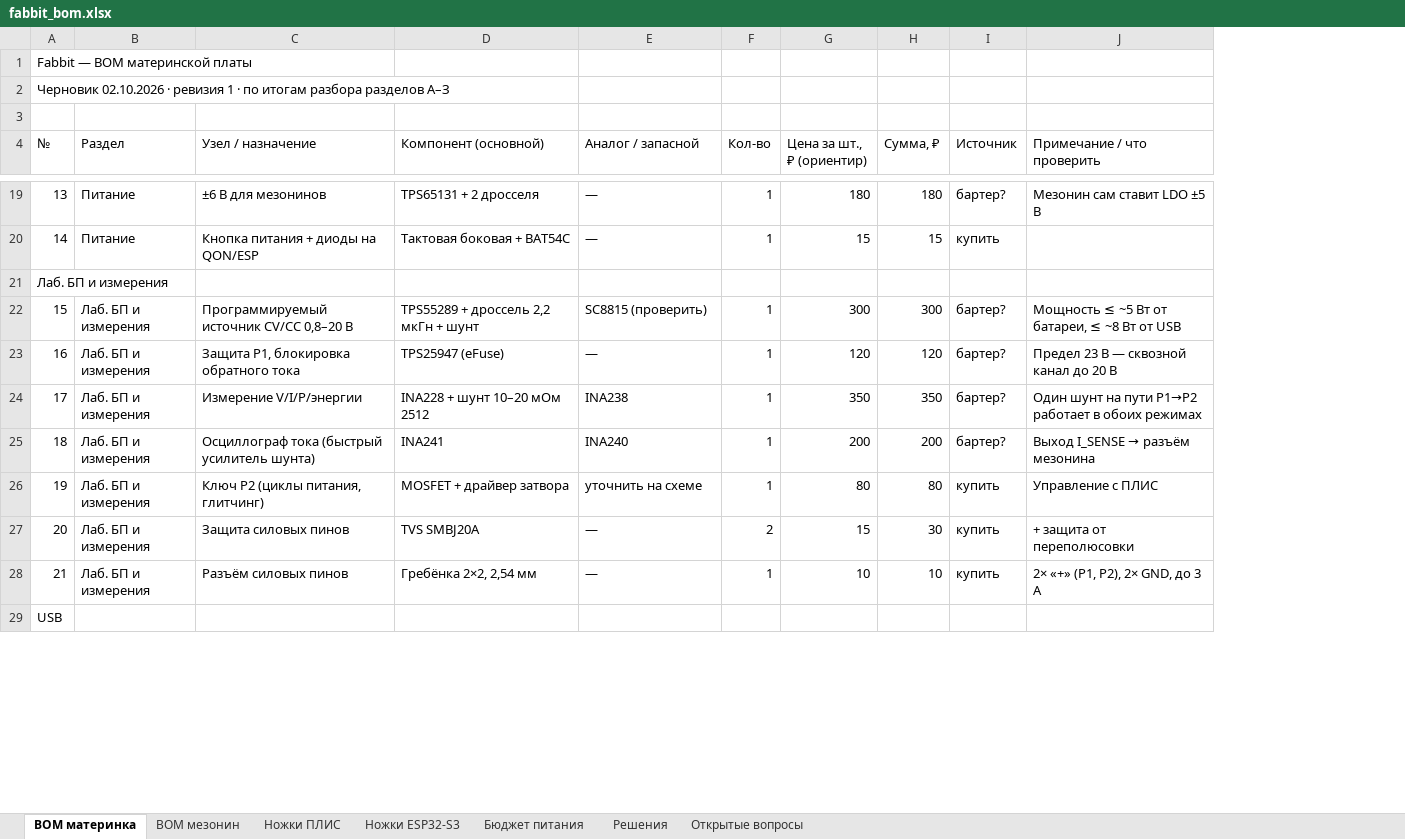
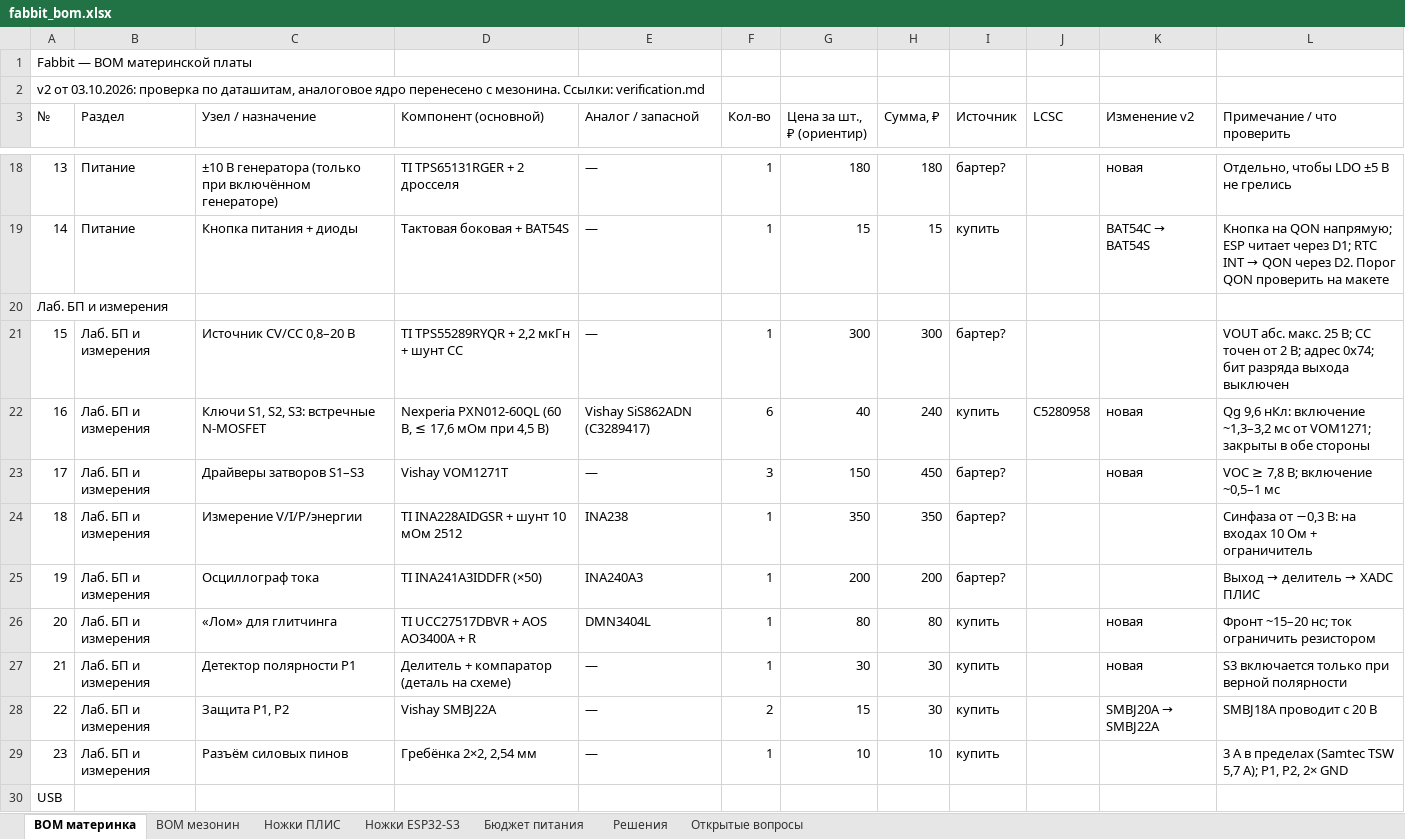
Before and after one commit to fabbit-dev/fabbit, an Excel workbook: hardware/docs/fabbit_bom.xlsx, sheet BOM материнка, drawn as a sheet; only a part is shown, gaps mark what is left out; values as stored, in another font and other column widths than the file's, no cell formats; charts and pictures not drawn; removed rows and columns are numbered as before the commit, all else as after; the diff covers the shown part only; the diff names each change by its address in the sheet, - before the commit and + after, or states it on an @@ line.

Commit message:
docs(hardware): BOM v2 и журнал, аналог на материнке

```diff
--- a/hardware/docs/fabbit_bom.xlsx (sheet BOM материнка)
+++ b/hardware/docs/fabbit_bom.xlsx (sheet BOM материнка)
+column J (LCSC), empty
+column K (Изменение v2), rows 18-19: новая | BAT54C → BAT54S; row 26: новая; row 28: SMBJ20A → SMBJ22A
-row 1: Fabbit — BOM материнской платы
@@ column A (№) renumbered from row 1 down @@
-C18 (Узел / назначение): ±6 В для мезонинов
+C18 (Узел / назначение): ±10 В генератора (только при включённом генераторе)
-D18 (Компонент (основной)): TPS65131 + 2 дросселя
+D18 (Компонент (основной)): TI TPS65131RGER + 2 дросселя
-L18 (Примечание / что проверить): Мезонин сам ставит LDO ±5 В
+L18 (Примечание / что проверить): Отдельно, чтобы LDO ±5 В не грелись
-C19 (Узел / назначение): Кнопка питания + диоды на QON/ESP
+C19 (Узел / назначение): Кнопка питания + диоды
-D19 (Компонент (основной)): Тактовая боковая + BAT54C
+D19 (Компонент (основной)): Тактовая боковая + BAT54S
@@ L19 (Примечание / что проверить): (empty) → Кнопка на QON напрямую; ESP читает через D1; RTC INT → QON через D2. Порог QON проверить на макете @@
-C21 (Узел / назначение): Программируемый источник CV/CC 0,8–20 В
+C21 (Узел / назначение): Источник CV/CC 0,8–20 В
-D21 (Компонент (основной)): TPS55289 + дроссель 2,2 мкГн + шунт
+D21 (Компонент (основной)): TI TPS55289RYQR + 2,2 мкГн + шунт CC
-E21 (Аналог / запасной): SC8815 (проверить)
+E21 (Аналог / запасной): —
-L21 (Примечание / что проверить): Мощность ≤ ~5 Вт от батареи, ≤ ~8 Вт от USB
+L21 (Примечание / что проверить): VOUT абс. макс. 25 В; CC точен от 2 В; адрес 0x74; бит разряда выхода выключен
-row 23: 16 | Лаб. БП и измерения | Защита P1, блокировка обратного тока | TPS25947 (eFuse) | — | 1 | 120 | 120 | бартер? | Предел 23 В — сквозной канал до 20 В
+row 22: 16 | Лаб. БП и измерения | Ключи S1, S2, S3: встречные N-MOSFET | Nexperia PXN012-60QL (60 В, ≤ 17,6 мОм при 4,5 В) | Vishay SiS862ADN (C3289417) | 6 | 40 | 240 | купить | C5280958 | новая | Qg 9,6 нКл: включение ~1,3–3,2 мс от VOM1271; закрыты в обе стороны
+row 23: 17 | Лаб. БП и измерения | Драйверы затворов S1–S3 | Vishay VOM1271T | — | 3 | 150 | 450 | бартер? |  | новая | VOC ≥ 7,8 В; включение ~0,5–1 мс
-D24 (Компонент (основной)): INA228 + шунт 10–20 мОм 2512
+D24 (Компонент (основной)): TI INA228AIDGSR + шунт 10 мОм 2512
-L24 (Примечание / что проверить): Один шунт на пути P1→P2 работает в обоих режимах
+L24 (Примечание / что проверить): Синфаза от −0,3 В: на входах 10 Ом + ограничитель
-C25 (Узел / назначение): Осциллограф тока (быстрый усилитель шунта)
+C25 (Узел / назначение): Осциллограф тока
-D25 (Компонент (основной)): INA241
+D25 (Компонент (основной)): TI INA241A3IDDFR (×50)
-E25 (Аналог / запасной): INA240
+E25 (Аналог / запасной): INA240A3
@@ L25 (Примечание / что проверить): Выход I_SENSE → разъём мезонина → Выход → делитель → XADC ПЛИС @@
-C26 (Узел / назначение): Ключ P2 (циклы питания, глитчинг)
+C26 (Узел / назначение): «Лом» для глитчинга
-D26 (Компонент (основной)): MOSFET + драйвер затвора
+D26 (Компонент (основной)): TI UCC27517DBVR + AOS AO3400A + R
-E26 (Аналог / запасной): уточнить на схеме
+E26 (Аналог / запасной): DMN3404L
-L26 (Примечание / что проверить): Управление с ПЛИС
+L26 (Примечание / что проверить): Фронт ~15–20 нс; ток ограничить резистором
+row 27: 21 | Лаб. БП и измерения | Детектор полярности P1 | Делитель + компаратор (деталь на схеме) | — | 1 | 30 | 30 | купить |  | новая | S3 включается только при верной полярности
-C28 (Узел / назначение): Защита силовых пинов
+C28 (Узел / назначение): Защита P1, P2
-D28 (Компонент (основной)): TVS SMBJ20A
+D28 (Компонент (основной)): Vishay SMBJ22A
-L28 (Примечание / что проверить): + защита от переполюсовки
+L28 (Примечание / что проверить): SMBJ18A проводит с 20 В
-L29 (Примечание / что проверить): 2× «+» (P1, P2), 2× GND, до 3 А
+L29 (Примечание / что проверить): 3 А в пределах (Samtec TSW 5,7 А); P1, P2, 2× GND
```
Also changed, not shown: 24 added rows, 9 removed rows, 121 edited cells and merged cells elsewhere in this sheet, sheet BOM мезонин, sheet Бюджет питания, sheet Ножки ESP32-S3, sheet Ножки ПЛИС, sheet Открытые вопросы, sheet Решения, cell formats, formulas that keep their value, charts or pictures, 8 other files.
